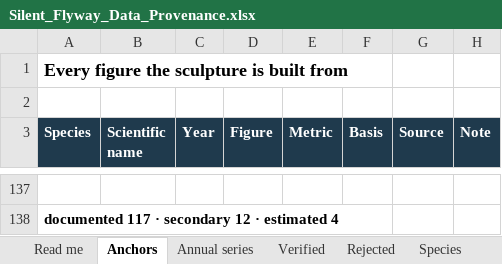
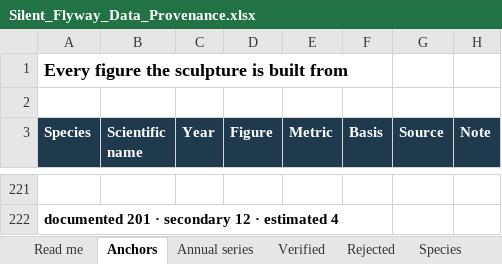
Before and after one commit to Kaito-ishiguro/silent-flyway, an Excel workbook: docs/evidence/Silent_Flyway_Data_Provenance.xlsx, sheet Anchors, drawn as a sheet; only a part is shown, gaps mark what is left out; values as stored, in another font and other column widths than the file's, no borders; addresses are those after the commit; the diff covers the shown part only; the diff names each change by its address in the sheet, - before the commit and + after, or states it on an @@ line.

```diff
--- a/docs/evidence/Silent_Flyway_Data_Provenance.xlsx (sheet Anchors)
+++ b/docs/evidence/Silent_Flyway_Data_Provenance.xlsx (sheet Anchors)
-A222 (Species): documented 117 · secondary 12 · estimated 4
+A222 (Species): documented 201 · secondary 12 · estimated 4
```
Also changed, not shown: 84 added rows elsewhere in this sheet, sheet Species, sheet Annual series, 1 other file.
